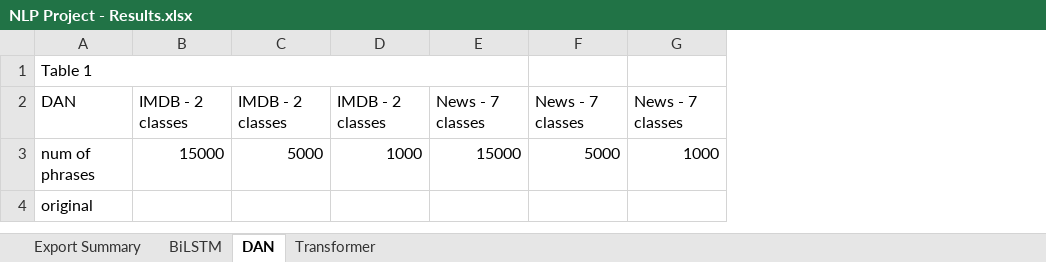
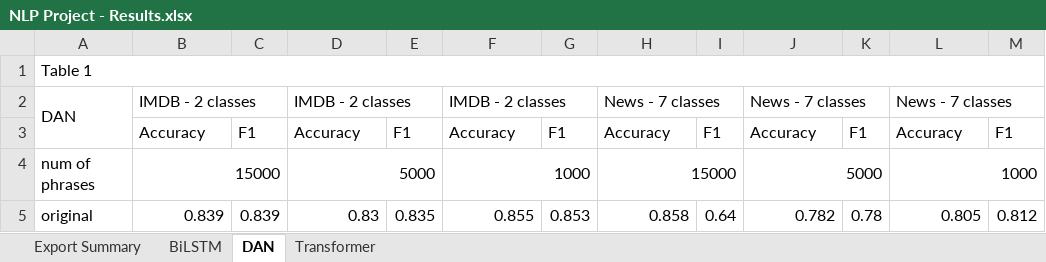
Before and after one commit to omrimaoz/POS_tagging_enhancement_to_NLP_classification_tasks, an Excel workbook: NLP Project - Results.xlsx, sheet DAN, drawn as a sheet; only a part is shown; values as stored, in another font and other column widths than the file's, no cell formats; removed rows and columns are numbered as before the commit, all else as after; the diff covers the shown part only; the diff names each change by its address in the sheet, - before the commit and + after, or states it on an @@ line.

```diff
--- a/NLP Project - Results.xlsx (sheet DAN)
+++ b/NLP Project - Results.xlsx (sheet DAN)
+column C, row 5: 0.839
+column E, row 5: 0.835
+column G, row 5: 0.853
+column I, row 5: 0.64
+column K, row 5: 0.78
+column M, row 5: 0.812
-A1:E1 merged
+A1:M1 merged
+A2:A3 merged
+B2:C2 merged
+D2:E2 merged
+F2:G2 merged
+H2:I2 merged
+J2:K2 merged
+L2:M2 merged
+row 3:  | Accuracy | F1 | Accuracy | F1 | Accuracy | F1 | Accuracy | F1 | Accuracy | F1 | Accuracy | F1
+B4:C4 merged
+D4:E4 merged
+F4:G4 merged
+H4:I4 merged
+J4:K4 merged
+L4:M4 merged
-B5: (empty)
+B5: 0.839
-D5: (empty)
+D5: 0.83
-F5: (empty)
+F5: 0.855
-H5: (empty)
+H5: 0.858
-J5: (empty)
+J5: 0.782
-L5: (empty)
+L5: 0.805
```
Also changed, not shown: 42 edited cells elsewhere in this sheet, sheet Transformer, sheet BiLSTM, cell formats, 16 other files.
